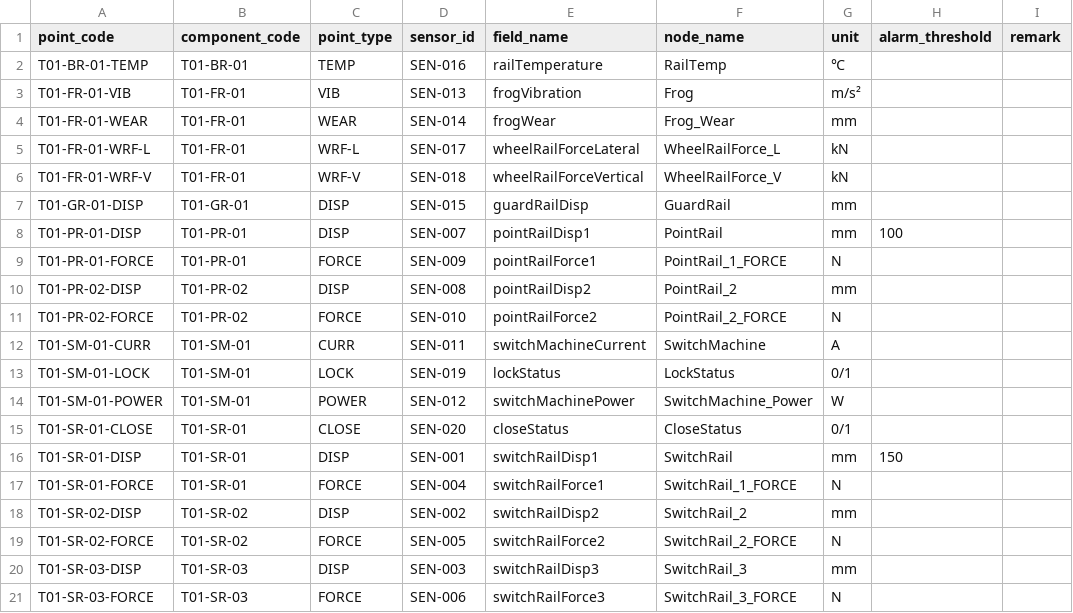
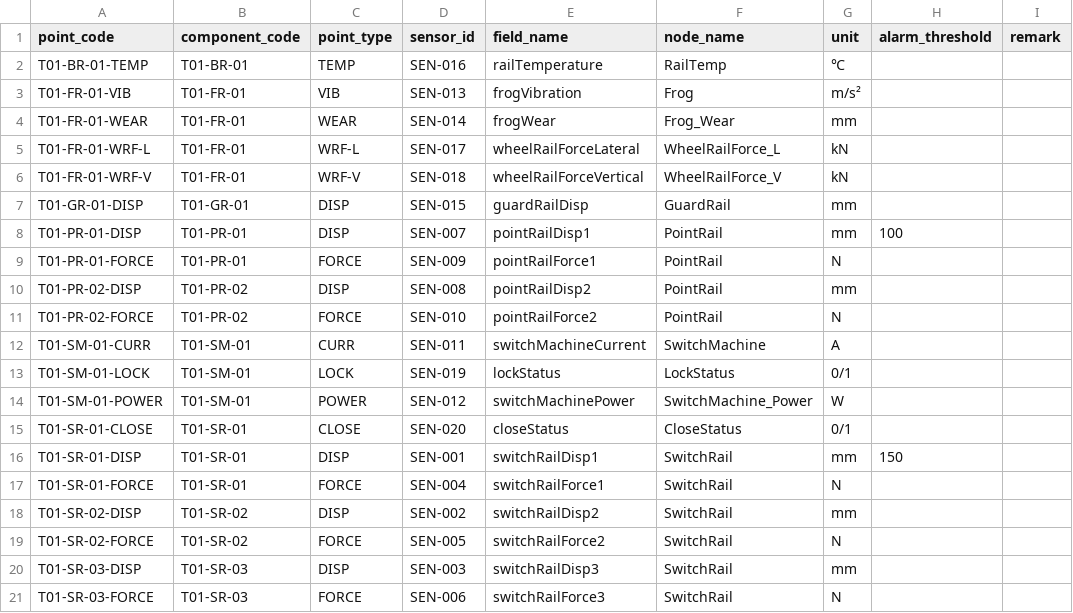
Before and after one commit to VictoryLumos/new_turnout_digital_twin, a CSV file: data/导出数据/测点表.csv, drawn as a sheet.

Commit message:
模型节点映射修正：尖轨三牵引点→SwitchRail、心轨两牵引点→PointRail（牵引点编号不作钢轨节点，db/10脚本已入在线库+T18存疑#1闭环，自查10项+自检13项全过）

```diff
--- a/data/导出数据/测点表.csv
+++ b/data/导出数据/测点表.csv
@@ -8,5 +8,5 @@ T01-GR-01-DISP,T01-GR-01,DISP,SEN-015,guardRailDisp,GuardRail,mm,,
 T01-PR-01-DISP,T01-PR-01,DISP,SEN-007,pointRailDisp1,PointRail,mm,100,
-T01-PR-01-FORCE,T01-PR-01,FORCE,SEN-009,pointRailForce1,PointRail_1_FORCE,N,,
-T01-PR-02-DISP,T01-PR-02,DISP,SEN-008,pointRailDisp2,PointRail_2,mm,,
-T01-PR-02-FORCE,T01-PR-02,FORCE,SEN-010,pointRailForce2,PointRail_2_FORCE,N,,
+T01-PR-01-FORCE,T01-PR-01,FORCE,SEN-009,pointRailForce1,PointRail,N,,
+T01-PR-02-DISP,T01-PR-02,DISP,SEN-008,pointRailDisp2,PointRail,mm,,
+T01-PR-02-FORCE,T01-PR-02,FORCE,SEN-010,pointRailForce2,PointRail,N,,
 T01-SM-01-CURR,T01-SM-01,CURR,SEN-011,switchMachineCurrent,SwitchMachine,A,,
@@ -16,6 +16,6 @@ T01-SR-01-CLOSE,T01-SR-01,CLOSE,SEN-020,closeStatus,CloseStatus,0/1,,
 T01-SR-01-DISP,T01-SR-01,DISP,SEN-001,switchRailDisp1,SwitchRail,mm,150,
-T01-SR-01-FORCE,T01-SR-01,FORCE,SEN-004,switchRailForce1,SwitchRail_1_FORCE,N,,
-T01-SR-02-DISP,T01-SR-02,DISP,SEN-002,switchRailDisp2,SwitchRail_2,mm,,
-T01-SR-02-FORCE,T01-SR-02,FORCE,SEN-005,switchRailForce2,SwitchRail_2_FORCE,N,,
-T01-SR-03-DISP,T01-SR-03,DISP,SEN-003,switchRailDisp3,SwitchRail_3,mm,,
-T01-SR-03-FORCE,T01-SR-03,FORCE,SEN-006,switchRailForce3,SwitchRail_3_FORCE,N,,
+T01-SR-01-FORCE,T01-SR-01,FORCE,SEN-004,switchRailForce1,SwitchRail,N,,
+T01-SR-02-DISP,T01-SR-02,DISP,SEN-002,switchRailDisp2,SwitchRail,mm,,
+T01-SR-02-FORCE,T01-SR-02,FORCE,SEN-005,switchRailForce2,SwitchRail,N,,
+T01-SR-03-DISP,T01-SR-03,DISP,SEN-003,switchRailDisp3,SwitchRail,mm,,
+T01-SR-03-FORCE,T01-SR-03,FORCE,SEN-006,switchRailForce3,SwitchRail,N,,
```
Also changed, not shown: data/导出数据/构件表.csv, 6 other files.
